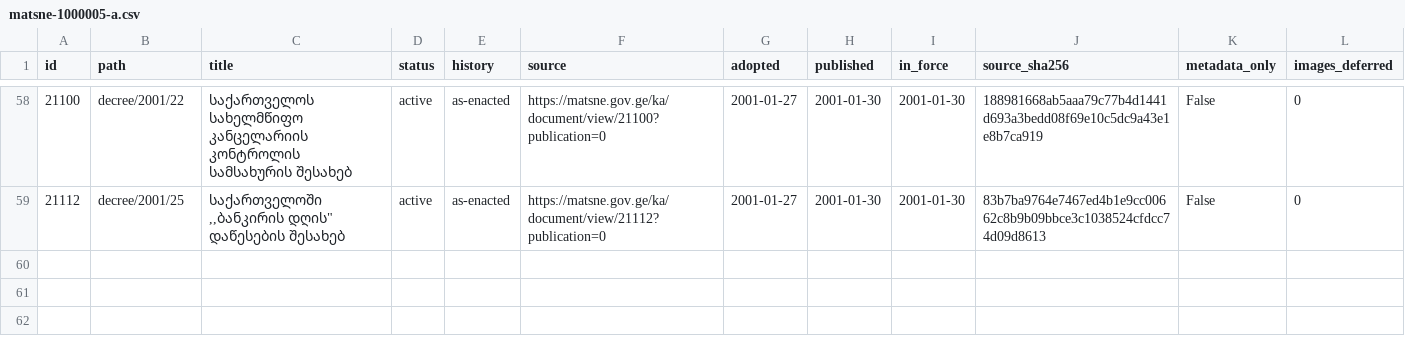
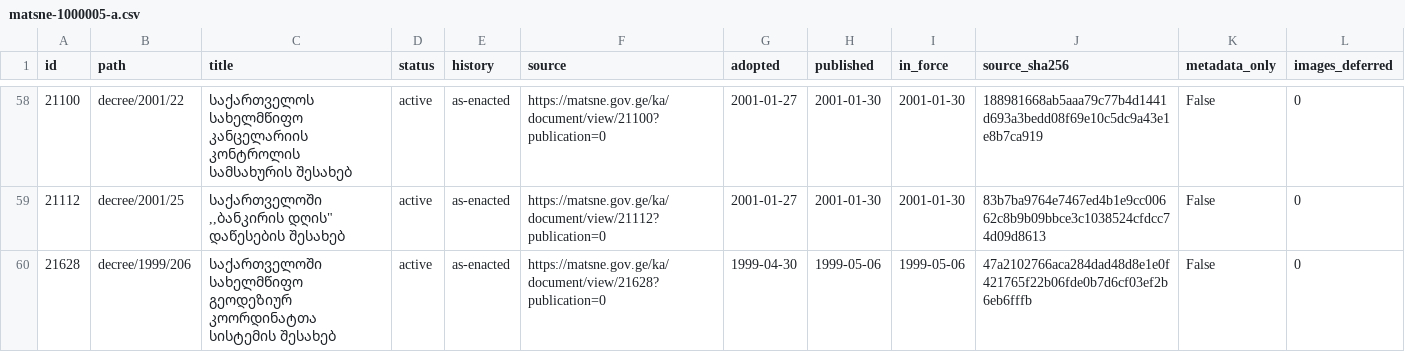
Before and after one commit to lexifina/georgia-law, a CSV file: data/matsne-1000005/matsne-1000005-a.csv, drawn as a sheet; only a part is shown, gaps mark what is left out; the diff names each change by its address in the sheet, - before the commit and + after, or states it on an @@ line.

Commit message:
№206: საქართველოში სახელმწიფო გეოდეზიურ კოორდინატთა სისტემის შესახებ
საქართველოში სახელმწიფო გეოდეზიურ კოორდინატთა სისტემის შესახებ

Kind: original
History: as-enacted
In-force: 1999-05-06
In-force-basis: published (no in-force article found)
Adopted: 1999-04-30
Published: 1999-05-06
Act: 21628
Act-path: decree/1999/206
Source: https://matsne.gov.ge/ka/document/view/21628?publication=0
Evidence: matsne
Amendments-applied: no

```diff
--- a/data/matsne-1000005/matsne-1000005-a.csv
+++ b/data/matsne-1000005/matsne-1000005-a.csv
+row 60: 21628 | decree/1999/206 | საქართველოში სახელმწიფო გეოდეზიურ კოორდინატთა სისტემის შესახებ | active | as-enacted | https://matsne.gov.ge/ka/document/view/21628?publication=0 | 1999-04-30 | 1999-05-06 | 1999-05-06 | 47a2102766aca284dad48d8e1e0f421765f22b06fde0b7d6cf03ef2b6eb6fffb | False | 0
```
Also changed, not shown: 2 other files.
